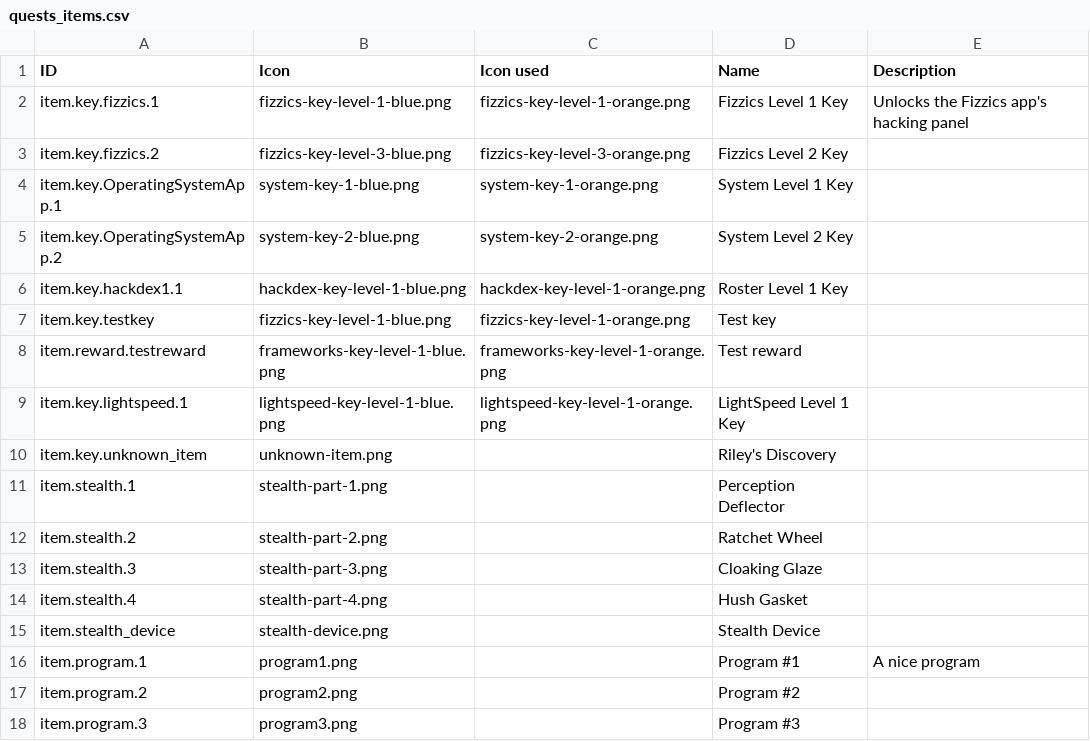
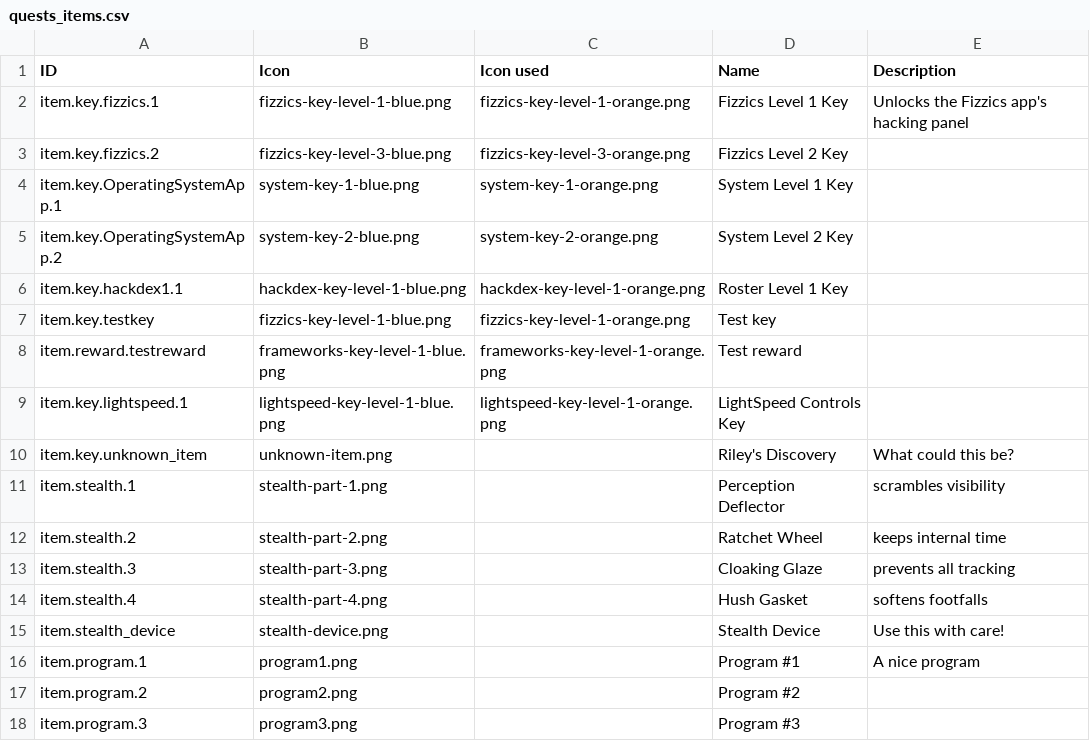
Before and after one commit to endlessm/clubhouse, a CSV file: data/quests_items.csv, drawn as a sheet.

Commit message:
data: Update quests_items CSV
From sheet: Items.

```diff
--- a/data/quests_items.csv
+++ b/data/quests_items.csv
@@ -8,9 +8,9 @@ item.key.testkey,fizzics-key-level-1-blue.png,fizzics-key-level-1-orange.png,Tes
 item.reward.testreward,frameworks-key-level-1-blue.png,frameworks-key-level-1-orange.png,Test reward,
-item.key.lightspeed.1,lightspeed-key-level-1-blue.png,lightspeed-key-level-1-orange.png,LightSpeed Level 1 Key,
-item.key.unknown_item,unknown-item.png,,Riley's Discovery,
-item.stealth.1,stealth-part-1.png,,Perception Deflector,
-item.stealth.2,stealth-part-2.png,,Ratchet Wheel,
-item.stealth.3,stealth-part-3.png,,Cloaking Glaze,
-item.stealth.4,stealth-part-4.png,,Hush Gasket,
-item.stealth_device,stealth-device.png,,Stealth Device,
+item.key.lightspeed.1,lightspeed-key-level-1-blue.png,lightspeed-key-level-1-orange.png,LightSpeed Controls Key,
+item.key.unknown_item,unknown-item.png,,Riley's Discovery,What could this be?
+item.stealth.1,stealth-part-1.png,,Perception Deflector,scrambles visibility
+item.stealth.2,stealth-part-2.png,,Ratchet Wheel,keeps internal time
+item.stealth.3,stealth-part-3.png,,Cloaking Glaze,prevents all tracking
+item.stealth.4,stealth-part-4.png,,Hush Gasket,softens footfalls
+item.stealth_device,stealth-device.png,,Stealth Device,Use this with care!
 item.program.1,program1.png,,Program #1,A nice program
```
